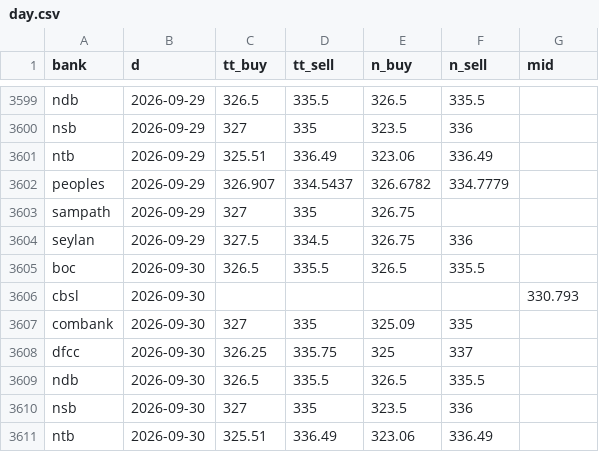
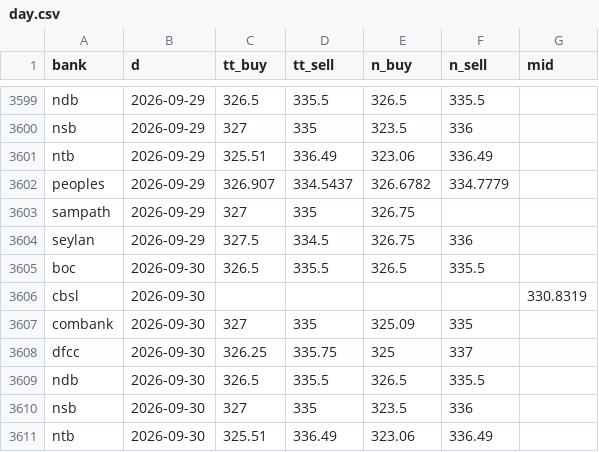
Before and after one commit to anjulalk/fxtrack, a CSV file: data/day.csv, drawn as a sheet; only a part is shown, gaps mark what is left out.

```diff
--- a/data/day.csv
+++ b/data/day.csv
@@ -3605,3 +3605,3 @@ seylan,2026-09-29,327.5,334.5,326.75,336,
 boc,2026-09-30,326.5,335.5,326.5,335.5,
-cbsl,2026-09-30,,,,,330.793
+cbsl,2026-09-30,,,,,330.8319
 combank,2026-09-30,327,335,325.09,335,
```
